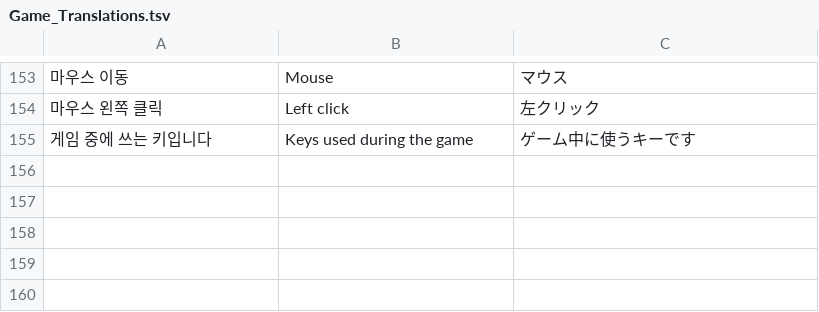
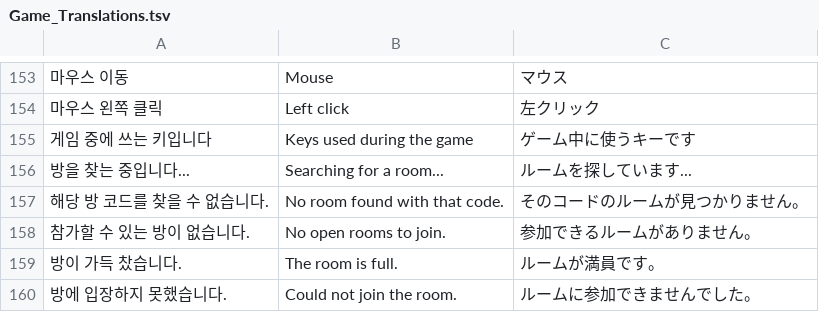
Before and after one commit to MIW-hub/CatchTheTail, a TSV file: Config/Localization/Game_Translations.tsv, drawn as a sheet; only a part is shown, gaps mark what is left out; the diff names each change by its address in the sheet, - before the commit and + after, or states it on an @@ line.

```diff
--- a/Config/Localization/Game_Translations.tsv
+++ b/Config/Localization/Game_Translations.tsv
+row 156: 방을 찾는 중입니다... | Searching for a room... | ルームを探しています...
+row 157: 해당 방 코드를 찾을 수 없습니다. | No room found with that code. | そのコードのルームが見つかりません。
+row 158: 참가할 수 있는 방이 없습니다. | No open rooms to join. | 参加できるルームがありません。
+row 159: 방이 가득 찼습니다. | The room is full. | ルームが満員です。
+row 160: 방에 입장하지 못했습니다. | Could not join the room. | ルームに参加できませんでした。
```
Also changed, not shown: 21 other files.
